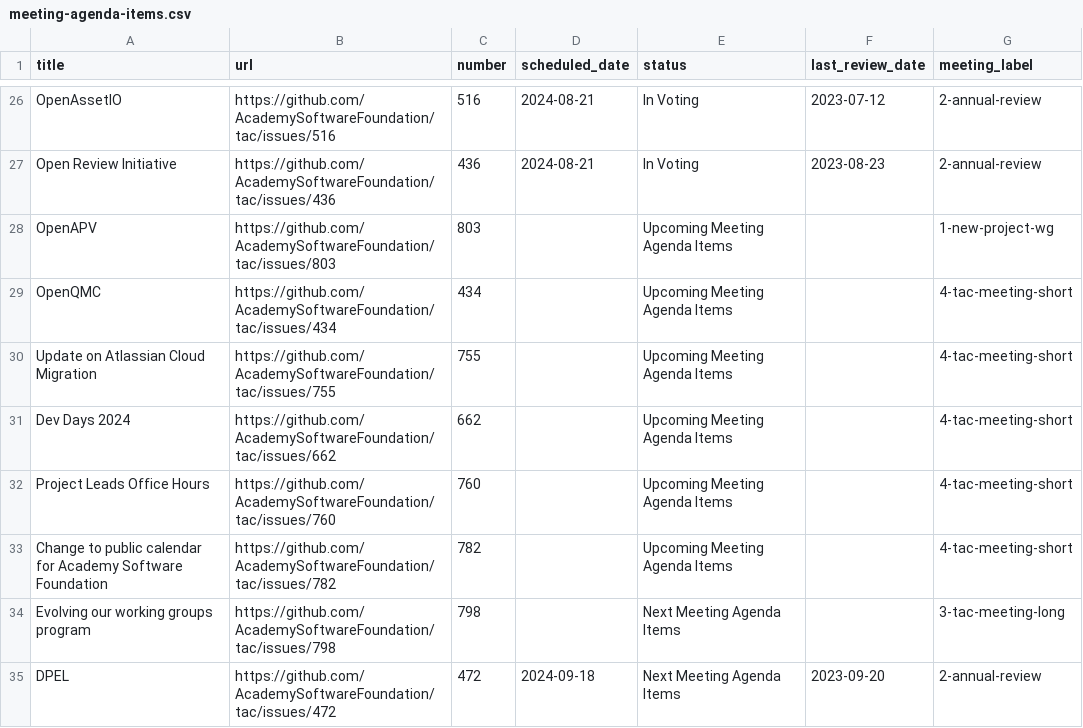
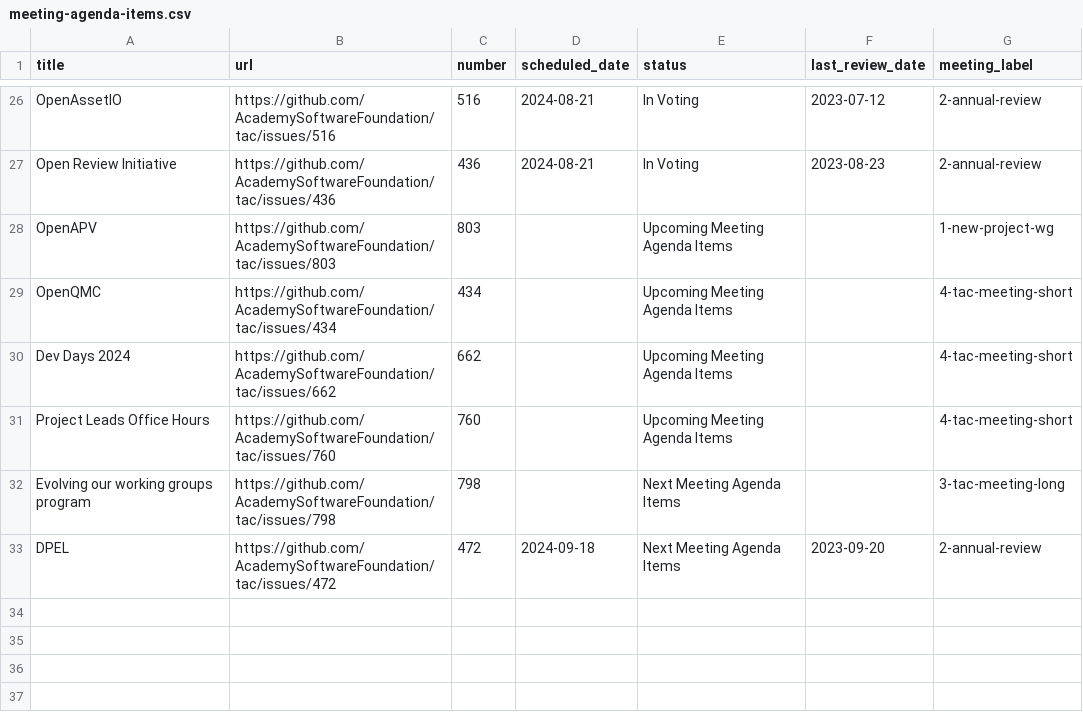
Before and after one commit to AcademySoftwareFoundation/tac, a CSV file: _data/meeting-agenda-items.csv, drawn as a sheet; only a part is shown, gaps mark what is left out.

```diff
--- a/_data/meeting-agenda-items.csv
+++ b/_data/meeting-agenda-items.csv
@@ -29,6 +29,4 @@ OpenAPV,https://github.com/AcademySoftwareFoundation/tac/issues/803,803,,Upcomin
 OpenQMC,https://github.com/AcademySoftwareFoundation/tac/issues/434,434,,Upcoming Meeting Agenda Items,,4-tac-meeting-short
-Update on Atlassian Cloud Migration,https://github.com/AcademySoftwareFoundation/tac/issues/755,755,,Upcoming Meeting Agenda Items,,4-tac-meeting-short
 Dev Days 2024,https://github.com/AcademySoftwareFoundation/tac/issues/662,662,,Upcoming Meeting Agenda Items,,4-tac-meeting-short
 Project Leads Office Hours,https://github.com/AcademySoftwareFoundation/tac/issues/760,760,,Upcoming Meeting Agenda Items,,4-tac-meeting-short
-Change to public calendar for Academy Software Foundation,https://github.com/AcademySoftwareFoundation/tac/issues/782,782,,Upcoming Meeting Agenda Items,,4-tac-meeting-short
 Evolving our working groups program,https://github.com/AcademySoftwareFoundation/tac/issues/798,798,,Next Meeting Agenda Items,,3-tac-meeting-long
```
